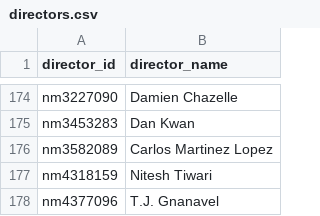
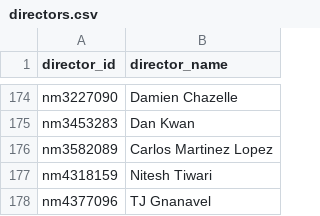
Before and after one commit to cprimis/CSCI4370_CCQ, a CSV file: project_2/directors.csv, drawn as a sheet; only a part is shown, gaps mark what is left out.

Commit message:
Update directors.csv

```diff
--- a/project_2/directors.csv
+++ b/project_2/directors.csv
@@ -177,2 +177,2 @@ nm3582089,Carlos Martinez Lopez
 nm4318159,Nitesh Tiwari
-nm4377096,T.J. Gnanavel
+nm4377096,TJ Gnanavel
```
